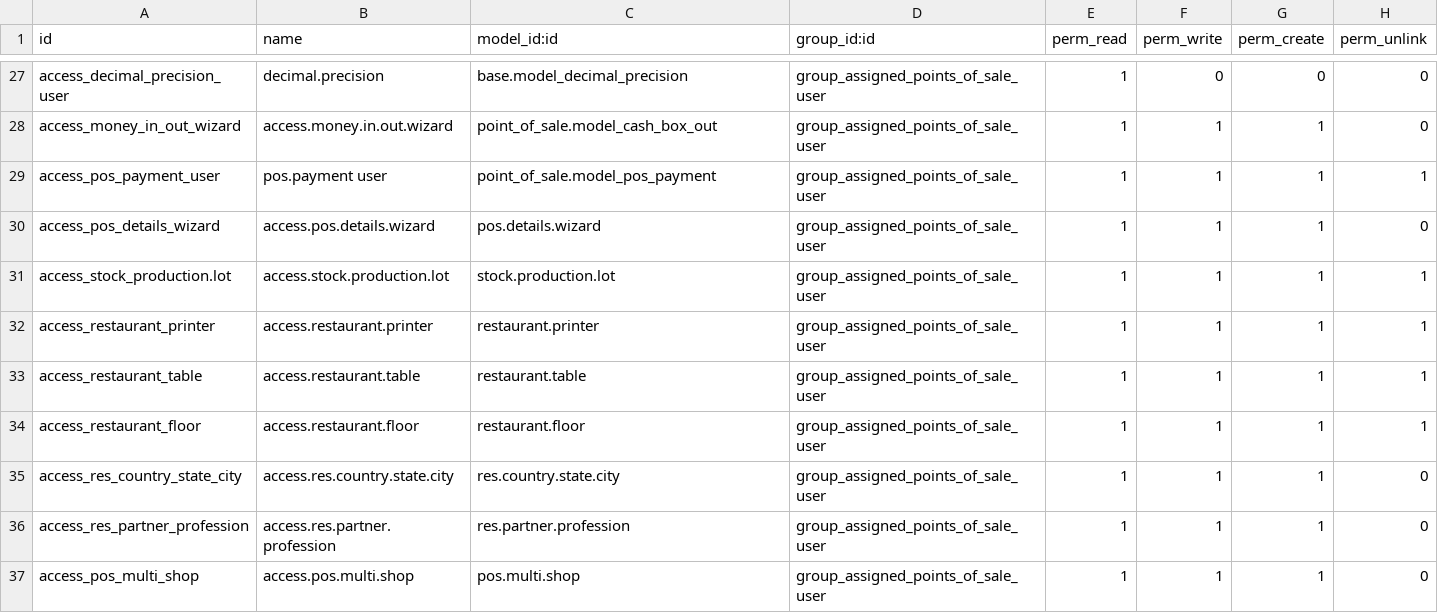
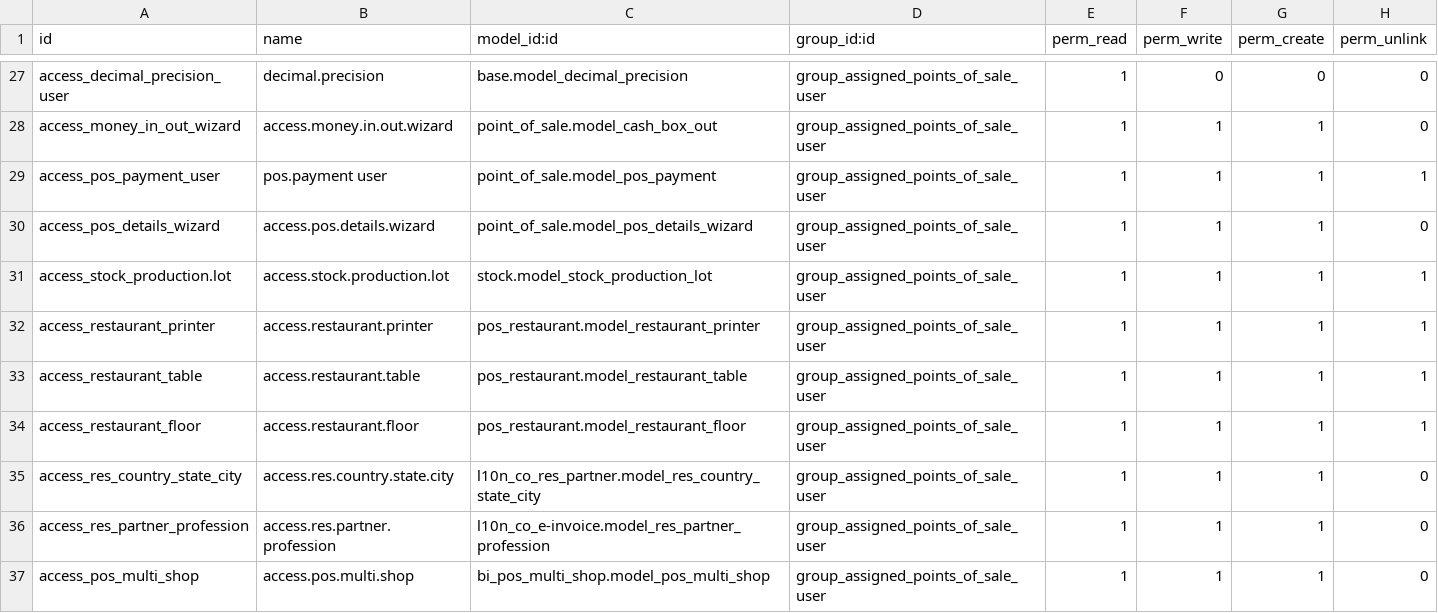
Before and after one commit to Intresco-SAS/pos_user_restriction, a CSV file: security/ir.model.access.csv, drawn as a sheet; only a part is shown, gaps mark what is left out.

```diff
--- a/security/ir.model.access.csv
+++ b/security/ir.model.access.csv
@@ -29,9 +29,9 @@ access_money_in_out_wizard,access.money.in.out.wizard,point_of_sale.model_cash_b
 access_pos_payment_user,pos.payment user,point_of_sale.model_pos_payment,group_assigned_points_of_sale_user,1,1,1,1
-access_pos_details_wizard,access.pos.details.wizard,pos.details.wizard,group_assigned_points_of_sale_user,1,1,1,0
-access_stock_production.lot,access.stock.production.lot,stock.production.lot,group_assigned_points_of_sale_user,1,1,1,1
-access_restaurant_printer,access.restaurant.printer,restaurant.printer,group_assigned_points_of_sale_user,1,1,1,1
-access_restaurant_table,access.restaurant.table,restaurant.table,group_assigned_points_of_sale_user,1,1,1,1
-access_restaurant_floor,access.restaurant.floor,restaurant.floor,group_assigned_points_of_sale_user,1,1,1,1
-access_res_country_state_city,access.res.country.state.city,res.country.state.city,group_assigned_points_of_sale_user,1,1,1,0
-access_res_partner_profession,access.res.partner.profession,res.partner.profession,group_assigned_points_of_sale_user,1,1,1,0
-access_pos_multi_shop,access.pos.multi.shop,pos.multi.shop,group_assigned_points_of_sale_user,1,1,1,0
+access_pos_details_wizard,access.pos.details.wizard,point_of_sale.model_pos_details_wizard,group_assigned_points_of_sale_user,1,1,1,0
+access_stock_production.lot,access.stock.production.lot,stock.model_stock_production_lot,group_assigned_points_of_sale_user,1,1,1,1
+access_restaurant_printer,access.restaurant.printer,pos_restaurant.model_restaurant_printer,group_assigned_points_of_sale_user,1,1,1,1
+access_restaurant_table,access.restaurant.table,pos_restaurant.model_restaurant_table,group_assigned_points_of_sale_user,1,1,1,1
+access_restaurant_floor,access.restaurant.floor,pos_restaurant.model_restaurant_floor,group_assigned_points_of_sale_user,1,1,1,1
+access_res_country_state_city,access.res.country.state.city,l10n_co_res_partner.model_res_country_state_city,group_assigned_points_of_sale_user,1,1,1,0
+access_res_partner_profession,access.res.partner.profession,l10n_co_e-invoice.model_res_partner_profession,group_assigned_points_of_sale_user,1,1,1,0
+access_pos_multi_shop,access.pos.multi.shop,bi_pos_multi_shop.model_pos_multi_shop,group_assigned_points_of_sale_user,1,1,1,0
```
Also changed, not shown: 1 other file.
